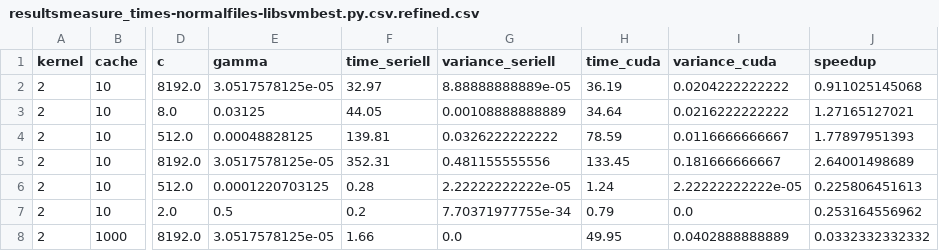
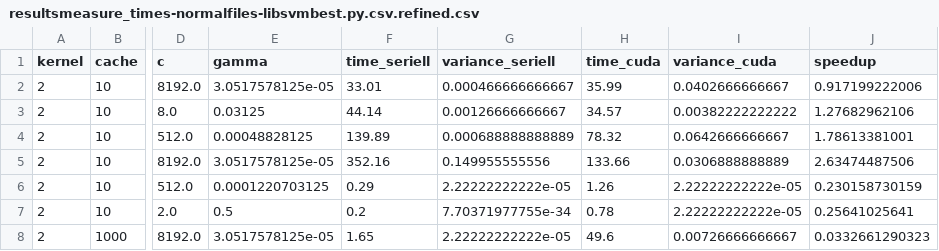
Before and after one commit to sietschie/svm-cuda, a CSV file: resultsmeasure_times-normalfiles-libsvmbest.py.csv.refined.csv, drawn as a sheet; only a part is shown, gaps mark what is left out; the diff covers the shown part only; the diff names each change by its address in the sheet, - before the commit and + after, or states it on an @@ line.

```diff
--- a/resultsmeasure_times-normalfiles-libsvmbest.py.csv.refined.csv
+++ b/resultsmeasure_times-normalfiles-libsvmbest.py.csv.refined.csv
-F2 (time_seriell): 32.97
+F2 (time_seriell): 33.01
-G2 (variance_seriell): 8.88888888889e-05
+G2 (variance_seriell): 0.000466666666667
-H2 (time_cuda): 36.19
+H2 (time_cuda): 35.99
-I2 (variance_cuda): 0.0204222222222
+I2 (variance_cuda): 0.0402666666667
-J2 (speedup): 0.911025145068
+J2 (speedup): 0.917199222006
-F3 (time_seriell): 44.05
+F3 (time_seriell): 44.14
-G3 (variance_seriell): 0.00108888888889
+G3 (variance_seriell): 0.00126666666667
-H3 (time_cuda): 34.64
+H3 (time_cuda): 34.57
-I3 (variance_cuda): 0.0216222222222
+I3 (variance_cuda): 0.00382222222222
-J3 (speedup): 1.27165127021
+J3 (speedup): 1.27682962106
-F4 (time_seriell): 139.81
+F4 (time_seriell): 139.89
-G4 (variance_seriell): 0.0326222222222
+G4 (variance_seriell): 0.000688888888889
-H4 (time_cuda): 78.59
+H4 (time_cuda): 78.32
-I4 (variance_cuda): 0.0116666666667
+I4 (variance_cuda): 0.0642666666667
-J4 (speedup): 1.77897951393
+J4 (speedup): 1.78613381001
-F5 (time_seriell): 352.31
+F5 (time_seriell): 352.16
-G5 (variance_seriell): 0.481155555556
+G5 (variance_seriell): 0.149955555556
-H5 (time_cuda): 133.45
+H5 (time_cuda): 133.66
-I5 (variance_cuda): 0.181666666667
+I5 (variance_cuda): 0.0306888888889
-J5 (speedup): 2.64001498689
+J5 (speedup): 2.63474487506
-F6 (time_seriell): 0.28
+F6 (time_seriell): 0.29
-H6 (time_cuda): 1.24
+H6 (time_cuda): 1.26
-J6 (speedup): 0.225806451613
+J6 (speedup): 0.230158730159
-H7 (time_cuda): 0.79
+H7 (time_cuda): 0.78
-I7 (variance_cuda): 0.0
+I7 (variance_cuda): 2.22222222222e-05
-J7 (speedup): 0.253164556962
+J7 (speedup): 0.25641025641
-F8 (time_seriell): 1.66
+F8 (time_seriell): 1.65
-G8 (variance_seriell): 0.0
+G8 (variance_seriell): 2.22222222222e-05
-H8 (time_cuda): 49.95
+H8 (time_cuda): 49.6
-I8 (variance_cuda): 0.0402888888889
+I8 (variance_cuda): 0.00726666666667
-J8 (speedup): 0.0332332332332
+J8 (speedup): 0.0332661290323
```
Also changed, not shown: 24 edited cells elsewhere in this file, resultsmeasure_times-normalfiles-c1-g05.py.csv, resultsmeasure_times-normalfiles-c1-g05.py.csv.refined.csv, 6 other files.
